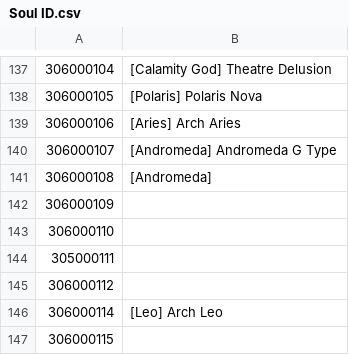
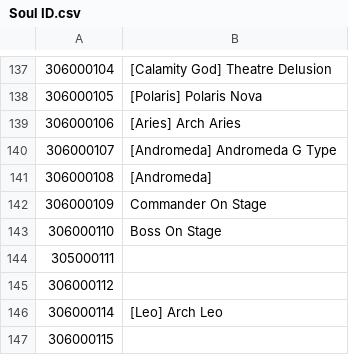
Before and after one commit to NNSTJP/Idola, a CSV file: Soul ID.csv, drawn as a sheet; only a part is shown, gaps mark what is left out.

```diff
--- a/Soul ID.csv
+++ b/Soul ID.csv
@@ -141,4 +141,4 @@
 306000108,[Andromeda]
-306000109,
-306000110,
+306000109,Commander On Stage
+306000110,Boss On Stage
 305000111,
```
Also changed, not shown: Idomag ID.csv, Weapon ID.csv.
